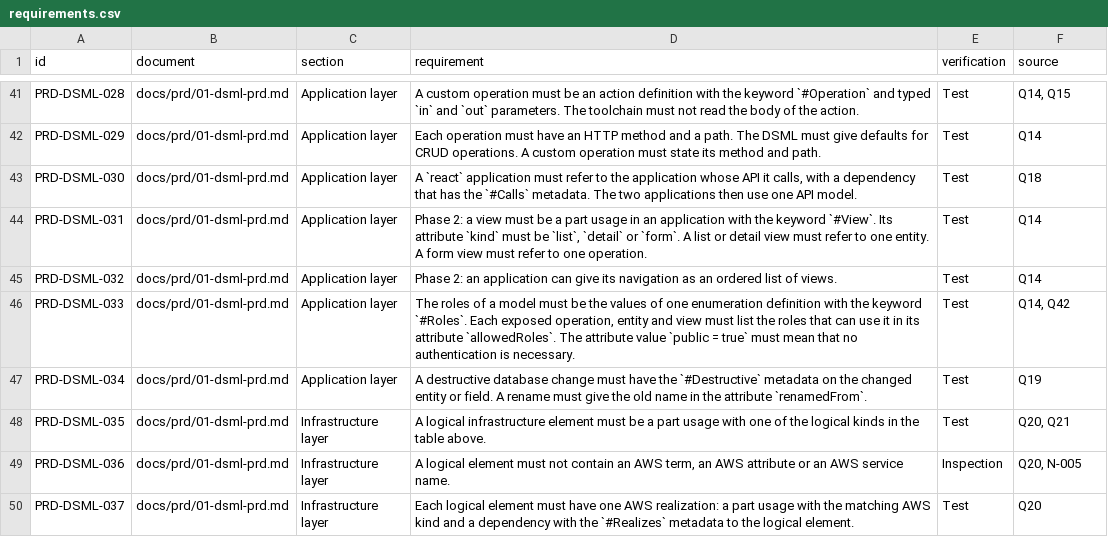
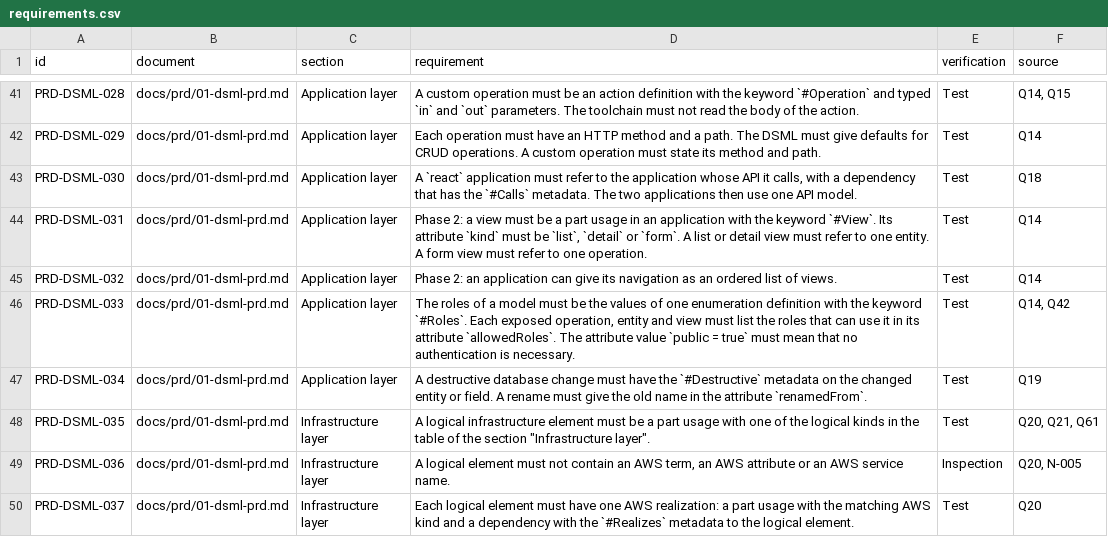
Before and after one commit to ds411/dsml-code-generator, a CSV file: docs/index/requirements.csv, drawn as a sheet; only a part is shown, gaps mark what is left out; the diff covers the shown part only.

```diff
--- a/docs/index/requirements.csv
+++ b/docs/index/requirements.csv
@@ -47,3 +47,3 @@ PRD-DSML-033,docs/prd/01-dsml-prd.md,Application layer,"The roles of a model mus
 PRD-DSML-034,docs/prd/01-dsml-prd.md,Application layer,A destructive database change must have the `#Destructive` metadata on the changed entity or field. A rename must give the old name in the attribute `renamedFrom`.,Test,Q19
-PRD-DSML-035,docs/prd/01-dsml-prd.md,Infrastructure layer,A logical infrastructure element must be a part usage with one of the logical kinds in the table above.,Test,"Q20, Q21"
+PRD-DSML-035,docs/prd/01-dsml-prd.md,Infrastructure layer,"A logical infrastructure element must be a part usage with one of the logical kinds in the table of the section ""Infrastructure layer"".",Test,"Q20, Q21, Q61"
 PRD-DSML-036,docs/prd/01-dsml-prd.md,Infrastructure layer,"A logical element must not contain an AWS term, an AWS attribute or an AWS service name.",Inspection,"Q20, N-005"
```
Also changed, not shown: 16 edited cells elsewhere in this file, docs/index/decisions.csv, 25 other files.
